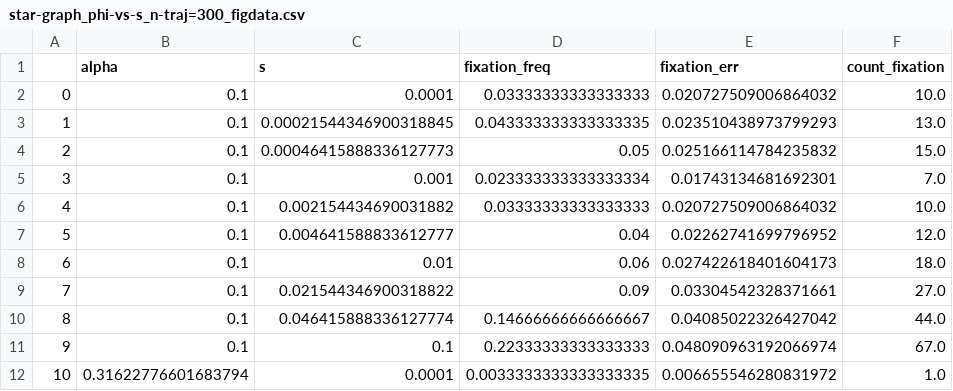
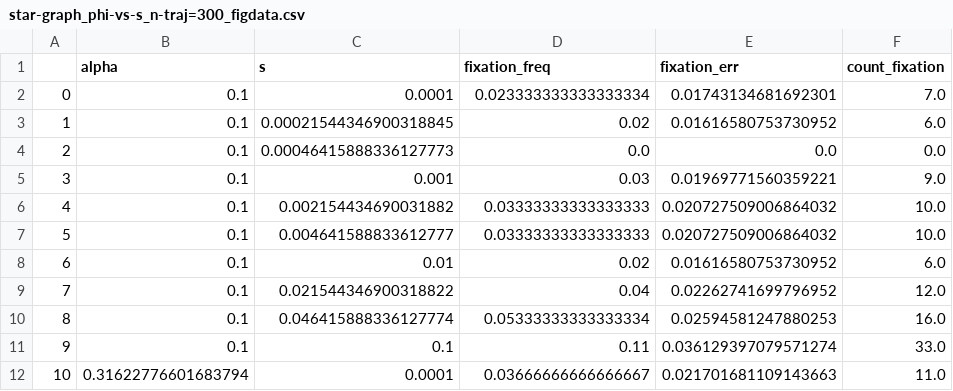
Before and after one commit to Bitbol-Lab/partial_sampling_spatially_structured_population, a CSV file: star_results/star-graph_phi-vs-s_n-traj=300_figdata.csv, drawn as a sheet; only a part is shown; the diff covers the shown part only.

```diff
--- a/star_results/star-graph_phi-vs-s_n-traj=300_figdata.csv
+++ b/star_results/star-graph_phi-vs-s_n-traj=300_figdata.csv
@@ -1,12 +1,12 @@
 ,alpha,s,fixation_freq,fixation_err,count_fixation
-0,0.1,0.0001,0.03333333333333333,0.020727509006864032,10.0
-1,0.1,0.00021544346900318845,0.043333333333333335,0.023510438973799293,13.0
-2,0.1,0.00046415888336127773,0.05,0.025166114784235832,15.0
-3,0.1,0.001,0.023333333333333334,0.01743134681692301,7.0
+0,0.1,0.0001,0.023333333333333334,0.01743134681692301,7.0
+1,0.1,0.00021544346900318845,0.02,0.01616580753730952,6.0
+2,0.1,0.00046415888336127773,0.0,0.0,0.0
+3,0.1,0.001,0.03,0.01969771560359221,9.0
 4,0.1,0.002154434690031882,0.03333333333333333,0.020727509006864032,10.0
-5,0.1,0.004641588833612777,0.04,0.02262741699796952,12.0
-6,0.1,0.01,0.06,0.027422618401604173,18.0
-7,0.1,0.021544346900318822,0.09,0.03304542328371661,27.0
-8,0.1,0.046415888336127774,0.14666666666666667,0.04085022326427042,44.0
-9,0.1,0.1,0.22333333333333333,0.048090963192066974,67.0
-10,0.31622776601683794,0.0001,0.0033333333333333335,0.006655546280831972,1.0
+5,0.1,0.004641588833612777,0.03333333333333333,0.020727509006864032,10.0
+6,0.1,0.01,0.02,0.01616580753730952,6.0
+7,0.1,0.021544346900318822,0.04,0.02262741699796952,12.0
+8,0.1,0.046415888336127774,0.05333333333333334,0.02594581247880253,16.0
+9,0.1,0.1,0.11,0.036129397079571274,33.0
+10,0.31622776601683794,0.0001,0.03666666666666667,0.021701681109143663,11.0
```
Also changed, not shown: 111 edited cells elsewhere in this file, 31 other files.
